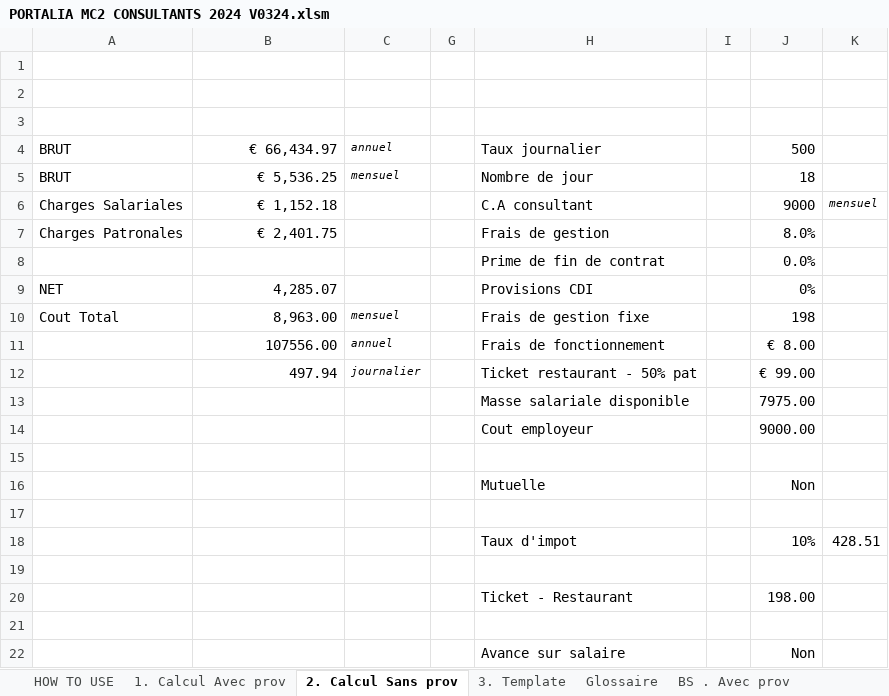
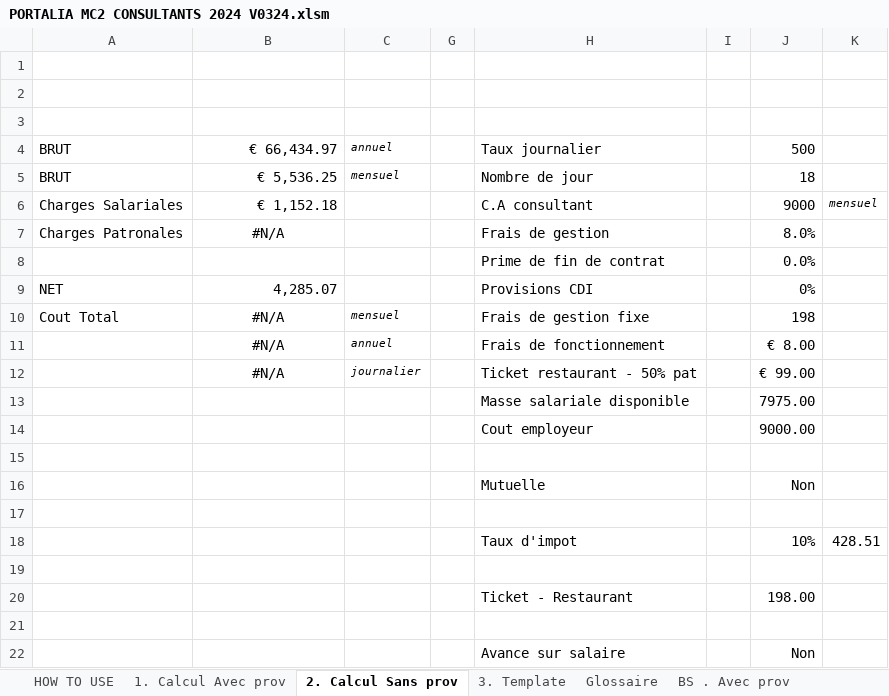
Before and after one commit to Adrien2MN/Portalia, an Excel workbook: PORTALIA MC2 CONSULTANTS 2024 V0324.xlsm, sheet 2. Calcul Sans prov, drawn as a sheet; only a part is shown; values as stored, in another font and other column widths than the file's, no borders; charts and pictures not drawn; the diff names each change by its address in the sheet, - before the commit and + after, or states it on an @@ line.

```diff
--- a/PORTALIA MC2 CONSULTANTS 2024 V0324.xlsm (sheet 2. Calcul Sans prov)
+++ b/PORTALIA MC2 CONSULTANTS 2024 V0324.xlsm (sheet 2. Calcul Sans prov)
-B7: € 2,401.75
+B7: #N/A
-B7 alignment: right
+B7 alignment: center
-B10: 8,963.00
+B10: #N/A
-B10:B12 alignment: right
+B10:B12 alignment: center
-B11: 107556.00
+B11: #N/A
-B12: 497.94
+B12: #N/A
```
Also changed, not shown: sheet 1. Calcul Avec prov, sheet BS . Avec prov, sheet BS . Sans prov, sheet 3. Template, charts or pictures, 5 other files.
